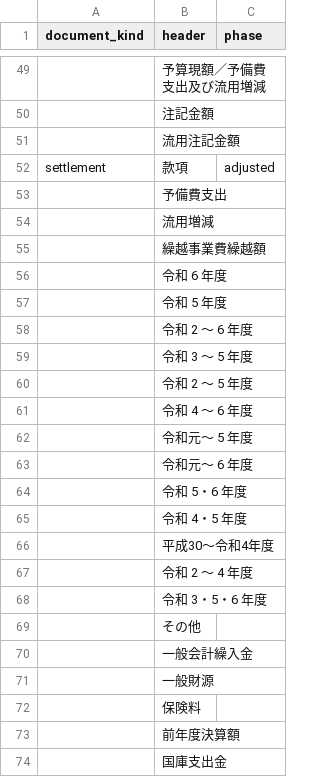
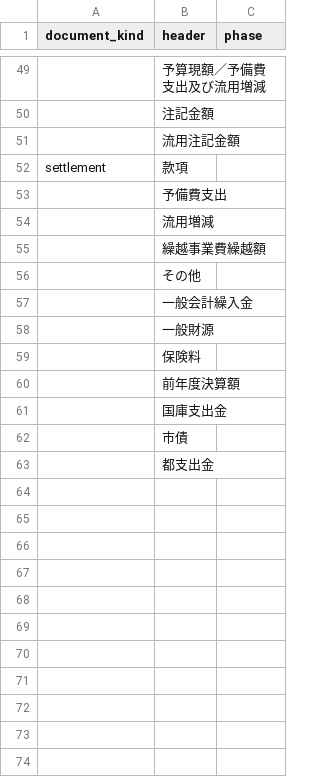
Before and after one commit to fudoki-hensansitu/fudoki, a CSV file: pipeline/shared/fiscal_amount_map.csv, drawn as a sheet; only a part is shown, gaps mark what is left out; the shorter side is filled out with more unchanged rows; the diff names each change by its address in the sheet, - before the commit and + after, or states it on an @@ line.

Commit message:
fix(pipeline): 金額辞書の年列挙を和暦パターン規則へ、款項を行頭語として空段階に

```diff
--- a/pipeline/shared/fiscal_amount_map.csv
+++ b/pipeline/shared/fiscal_amount_map.csv
-C52 (phase): adjusted
+C52 (phase): (empty)
-row 56:  | 令和 6 年度
-row 57:  | 令和 5 年度
-row 58:  | 令和 2 ～ 6 年度
-row 59:  | 令和 3 ～ 5 年度
-row 60:  | 令和 2 ～ 5 年度
-row 61:  | 令和 4 ～ 6 年度
-row 62:  | 令和元～ 5 年度
-row 63:  | 令和元～ 6 年度
-row 64:  | 令和 5・6 年度
-row 65:  | 令和 4・5 年度
-row 66:  | 平成30～令和4年度
-row 67:  | 令和 2 ～ 4 年度
-row 68:  | 令和 3・5・6 年度
```
Also changed, not shown: 5 other files.
